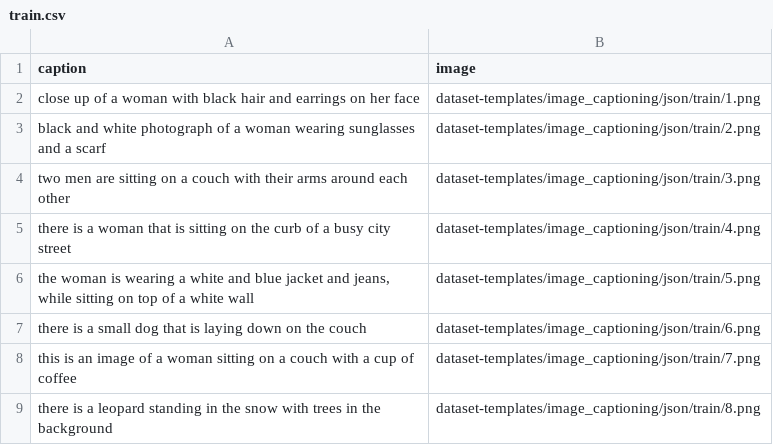
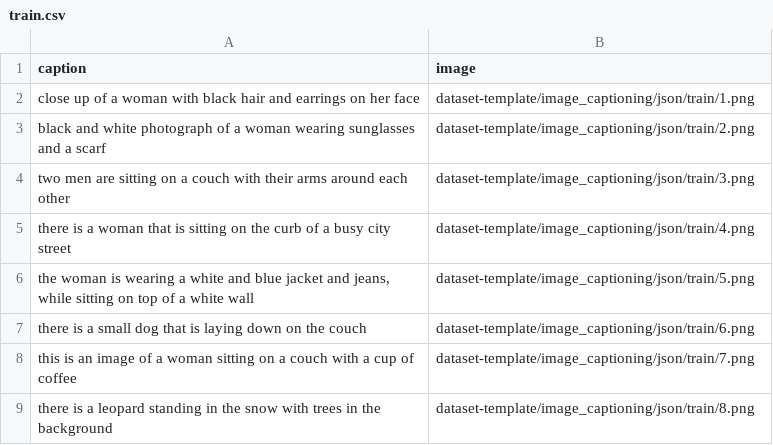
Before and after one commit to automatethem/datasets, a CSV file: image_captioning/json/train.csv, drawn as a sheet.

Commit message:
Update train.csv

```diff
--- a/image_captioning/json/train.csv
+++ b/image_captioning/json/train.csv
@@ -1,9 +1,9 @@
 caption,image
-close up of a woman with black hair and earrings on her face,dataset-templates/image_captioning/json/train/1.png
-black and white photograph of a woman wearing sunglasses and a scarf,dataset-templates/image_captioning/json/train/2.png
-two men are sitting on a couch with their arms around each other,dataset-templates/image_captioning/json/train/3.png
-there is a woman that is sitting on the curb of a busy city street,dataset-templates/image_captioning/json/train/4.png
-"the woman is wearing a white and blue jacket and jeans, while sitting on top of a white wall",dataset-templates/image_captioning/json/train/5.png
-there is a small dog that is laying down on the couch,dataset-templates/image_captioning/json/train/6.png
-this is an image of a woman sitting on a couch with a cup of coffee,dataset-templates/image_captioning/json/train/7.png
-there is a leopard standing in the snow with trees in the background,dataset-templates/image_captioning/json/train/8.png
+close up of a woman with black hair and earrings on her face,dataset-template/image_captioning/json/train/1.png
+black and white photograph of a woman wearing sunglasses and a scarf,dataset-template/image_captioning/json/train/2.png
+two men are sitting on a couch with their arms around each other,dataset-template/image_captioning/json/train/3.png
+there is a woman that is sitting on the curb of a busy city street,dataset-template/image_captioning/json/train/4.png
+"the woman is wearing a white and blue jacket and jeans, while sitting on top of a white wall",dataset-template/image_captioning/json/train/5.png
+there is a small dog that is laying down on the couch,dataset-template/image_captioning/json/train/6.png
+this is an image of a woman sitting on a couch with a cup of coffee,dataset-template/image_captioning/json/train/7.png
+there is a leopard standing in the snow with trees in the background,dataset-template/image_captioning/json/train/8.png
```
